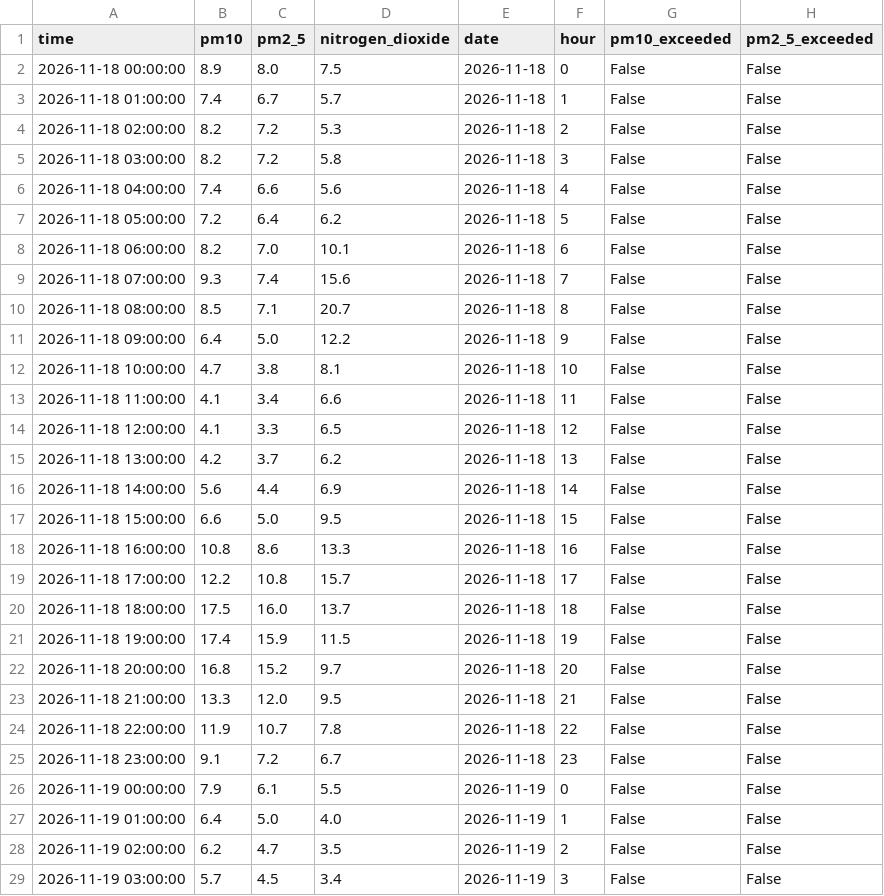
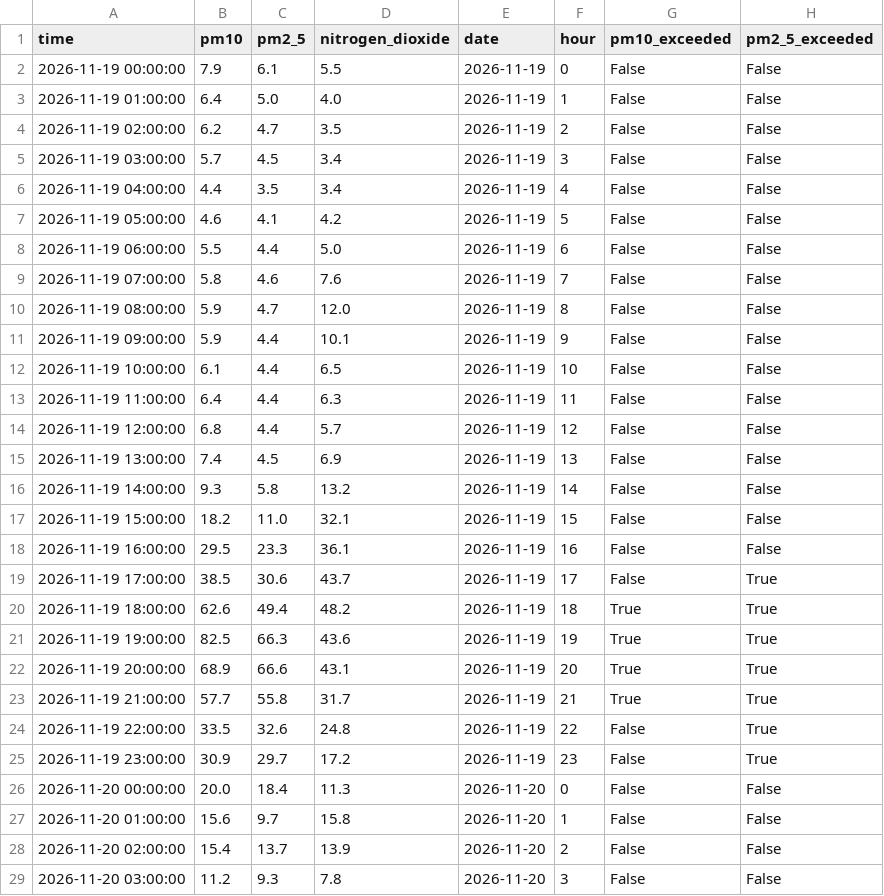
Before and after one commit to zuzanna77/air-quality-etl, a CSV file: output/krakow_cleaned.csv, drawn as a sheet; only a part is shown; the shorter side is filled out with more unchanged rows; the diff names each change by its address in the sheet, - before the commit and + after, or states it on an @@ line.

```diff
--- a/output/krakow_cleaned.csv
+++ b/output/krakow_cleaned.csv
-row 2: 2026-11-18 00:00:00 | 8.9 | 8.0 | 7.5 | 2026-11-18 | 0 | False | False
-row 3: 2026-11-18 01:00:00 | 7.4 | 6.7 | 5.7 | 2026-11-18 | 1 | False | False
-row 4: 2026-11-18 02:00:00 | 8.2 | 7.2 | 5.3 | 2026-11-18 | 2 | False | False
-row 5: 2026-11-18 03:00:00 | 8.2 | 7.2 | 5.8 | 2026-11-18 | 3 | False | False
-row 6: 2026-11-18 04:00:00 | 7.4 | 6.6 | 5.6 | 2026-11-18 | 4 | False | False
-row 7: 2026-11-18 05:00:00 | 7.2 | 6.4 | 6.2 | 2026-11-18 | 5 | False | False
-row 8: 2026-11-18 06:00:00 | 8.2 | 7.0 | 10.1 | 2026-11-18 | 6 | False | False
-row 9: 2026-11-18 07:00:00 | 9.3 | 7.4 | 15.6 | 2026-11-18 | 7 | False | False
-row 10: 2026-11-18 08:00:00 | 8.5 | 7.1 | 20.7 | 2026-11-18 | 8 | False | False
-row 11: 2026-11-18 09:00:00 | 6.4 | 5.0 | 12.2 | 2026-11-18 | 9 | False | False
-row 12: 2026-11-18 10:00:00 | 4.7 | 3.8 | 8.1 | 2026-11-18 | 10 | False | False
-row 13: 2026-11-18 11:00:00 | 4.1 | 3.4 | 6.6 | 2026-11-18 | 11 | False | False
-row 14: 2026-11-18 12:00:00 | 4.1 | 3.3 | 6.5 | 2026-11-18 | 12 | False | False
-row 15: 2026-11-18 13:00:00 | 4.2 | 3.7 | 6.2 | 2026-11-18 | 13 | False | False
-row 16: 2026-11-18 14:00:00 | 5.6 | 4.4 | 6.9 | 2026-11-18 | 14 | False | False
-row 17: 2026-11-18 15:00:00 | 6.6 | 5.0 | 9.5 | 2026-11-18 | 15 | False | False
-row 18: 2026-11-18 16:00:00 | 10.8 | 8.6 | 13.3 | 2026-11-18 | 16 | False | False
-row 19: 2026-11-18 17:00:00 | 12.2 | 10.8 | 15.7 | 2026-11-18 | 17 | False | False
-row 20: 2026-11-18 18:00:00 | 17.5 | 16.0 | 13.7 | 2026-11-18 | 18 | False | False
-row 21: 2026-11-18 19:00:00 | 17.4 | 15.9 | 11.5 | 2026-11-18 | 19 | False | False
-row 22: 2026-11-18 20:00:00 | 16.8 | 15.2 | 9.7 | 2026-11-18 | 20 | False | False
-row 23: 2026-11-18 21:00:00 | 13.3 | 12.0 | 9.5 | 2026-11-18 | 21 | False | False
-row 24: 2026-11-18 22:00:00 | 11.9 | 10.7 | 7.8 | 2026-11-18 | 22 | False | False
-row 25: 2026-11-18 23:00:00 | 9.1 | 7.2 | 6.7 | 2026-11-18 | 23 | False | False
```
Also changed, not shown: output/krakow_daily_stats.csv, 7 other files.
